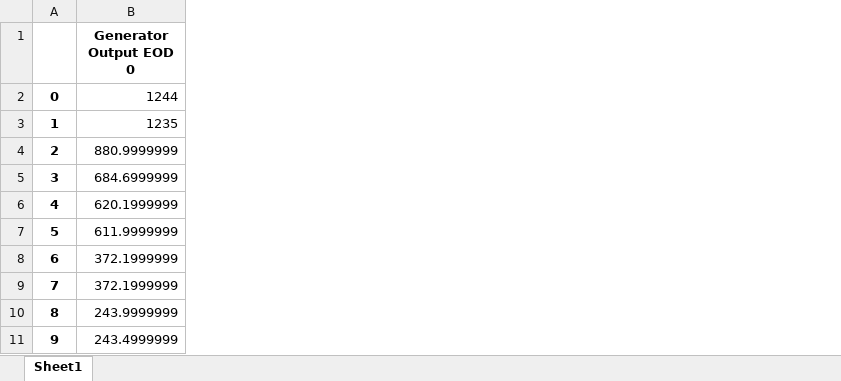
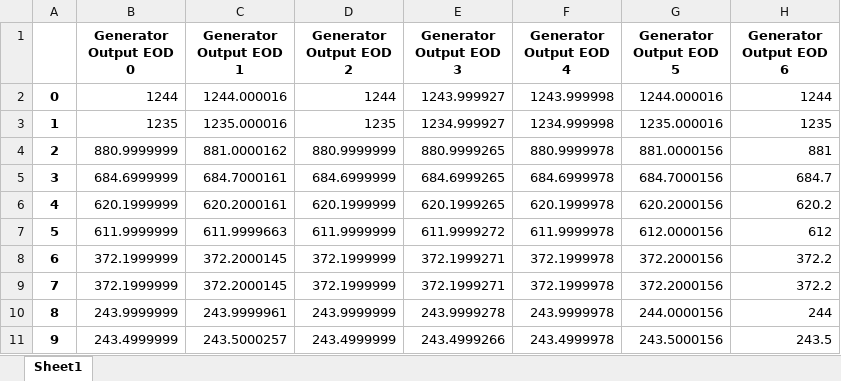
Before and after one commit to juliasimpson97/energy-syst-final, an Excel workbook: report_binary.xlsx, sheet Sheet1, drawn as a sheet; only a part is shown; values as stored, in another font and other column widths than the file's, no borders; the diff names each change by its address in the sheet, - before the commit and + after, or states it on an @@ line.

```diff
--- a/report_binary.xlsx (sheet Sheet1)
+++ b/report_binary.xlsx (sheet Sheet1)
+column C (Generator Output EOD 1), rows 2-11: 1244.000016 | 1235.000016 | 881.0000162 | 684.7000161 | 620.2000161 | 611.9999663 | 372.2000145 | 372.2000145 | 243.9999961 | 243.5000257
+column D (Generator Output EOD 2), rows 2-11: 1244 | 1235 | 880.9999999 | 684.6999999 | 620.1999999 | 611.9999999 | 372.1999999 | 372.1999999 | 243.9999999 | 243.4999999
+column E (Generator Output EOD 3), rows 2-11: 1243.999927 | 1234.999927 | 880.9999265 | 684.6999265 | 620.1999265 | 611.9999272 | 372.1999271 | 372.1999271 | 243.9999278 | 243.4999266
+column F (Generator Output EOD 4), rows 2-11: 1243.999998 | 1234.999998 | 880.9999978 | 684.6999978 | 620.1999978 | 611.9999978 | 372.1999978 | 372.1999978 | 243.9999978 | 243.4999978
+column G (Generator Output EOD 5), rows 2-11: 1244.000016 | 1235.000016 | 881.0000156 | 684.7000156 | 620.2000156 | 612.0000156 | 372.2000156 | 372.2000156 | 244.0000156 | 243.5000156
+column H (Generator Output EOD 6), rows 2-11: 1244 | 1235 | 881 | 684.7 | 620.2 | 612 | 372.2 | 372.2 | 244 | 243.5
```
Also changed, not shown: report.xlsx, 5 other files.
